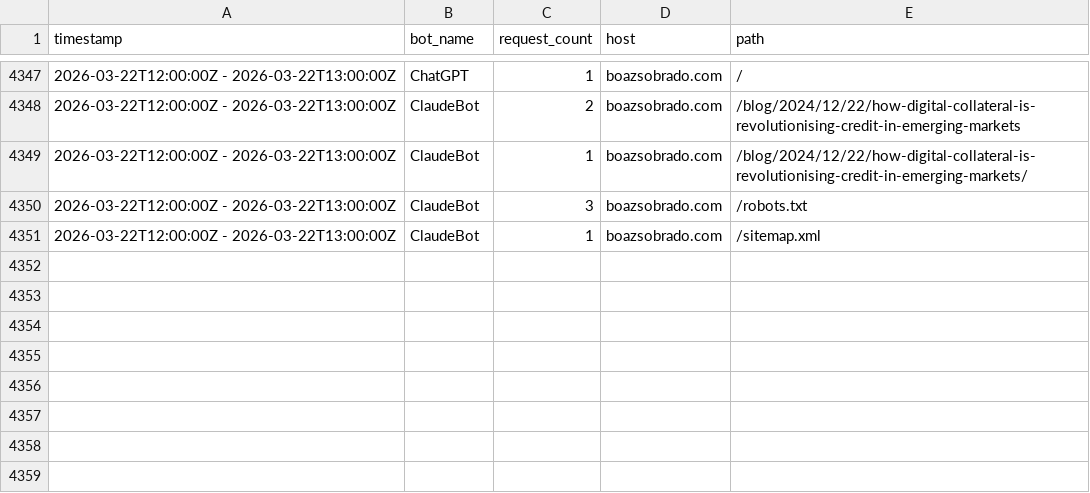
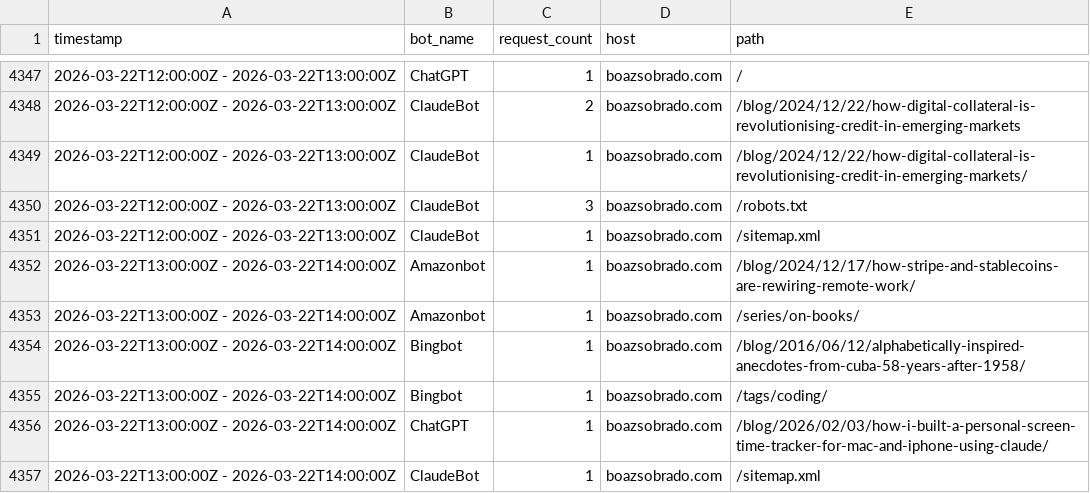
Before and after one commit to sobradob/sobradob.github.io, a CSV file: logs/crawler_log.csv, drawn as a sheet; only a part is shown, gaps mark what is left out.

```diff
--- a/logs/crawler_log.csv
+++ b/logs/crawler_log.csv
@@ -4351 +4351,7 @@ timestamp,bot_name,request_count,host,path
 2026-03-22T12:00:00Z - 2026-03-22T13:00:00Z,ClaudeBot,1,boazsobrado.com,/sitemap.xml
+2026-03-22T13:00:00Z - 2026-03-22T14:00:00Z,Amazonbot,1,boazsobrado.com,/blog/2024/12/17/how-stripe-and-stablecoins-are-rewiring-remote-work/
+2026-03-22T13:00:00Z - 2026-03-22T14:00:00Z,Amazonbot,1,boazsobrado.com,/series/on-books/
+2026-03-22T13:00:00Z - 2026-03-22T14:00:00Z,Bingbot,1,boazsobrado.com,/blog/2016/06/12/alphabetically-inspired-anecdotes-from-cuba-58-years-after-1958/
+2026-03-22T13:00:00Z - 2026-03-22T14:00:00Z,Bingbot,1,boazsobrado.com,/tags/coding/
+2026-03-22T13:00:00Z - 2026-03-22T14:00:00Z,ChatGPT,1,boazsobrado.com,/blog/2026/02/03/how-i-built-a-personal-screen-time-tracker-for-mac-and-iphone-using-claude/
+2026-03-22T13:00:00Z - 2026-03-22T14:00:00Z,ClaudeBot,1,boazsobrado.com,/sitemap.xml
```
